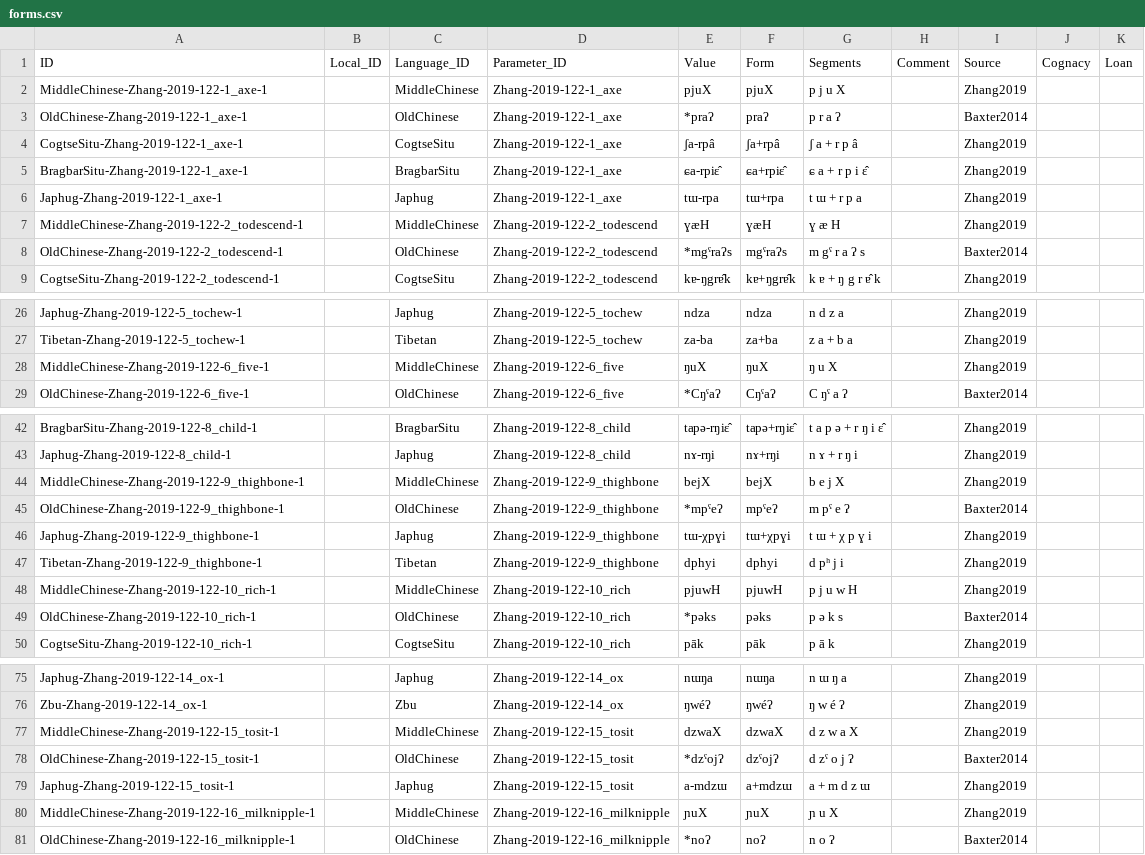
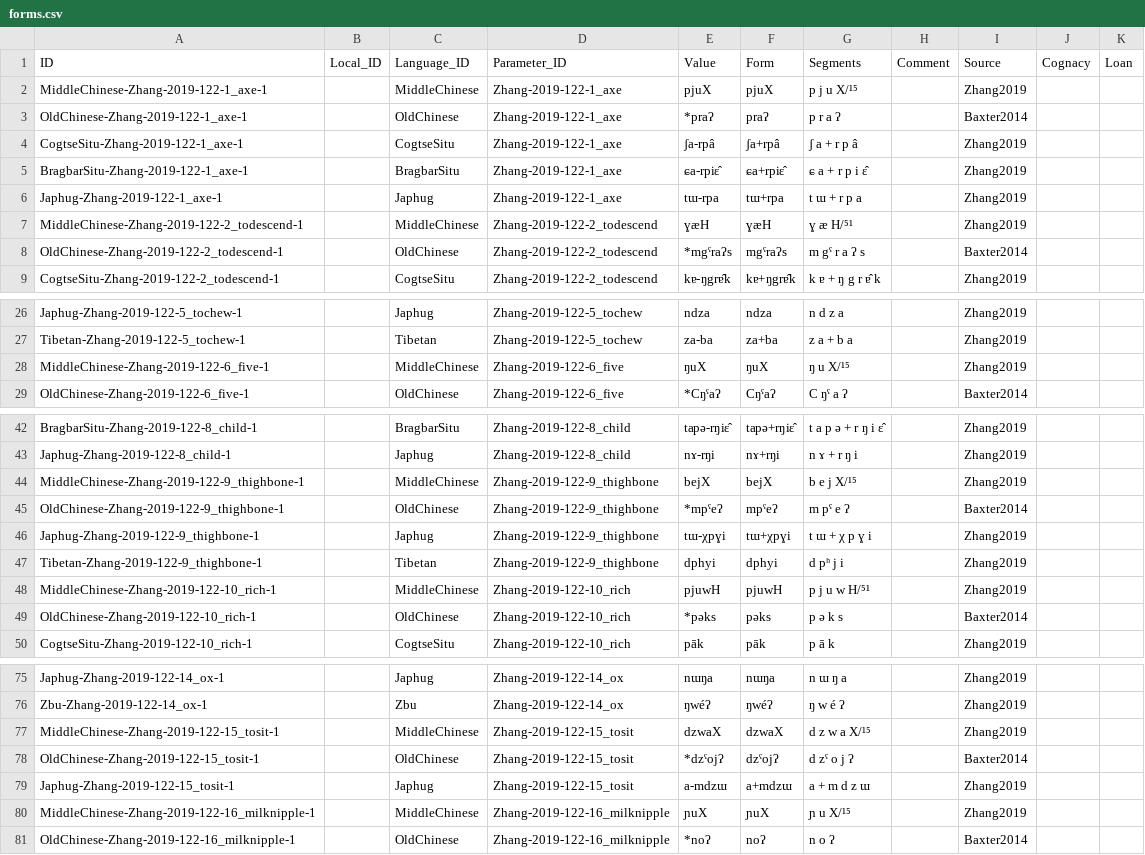
Before and after one commit to lexibank/zhangrgyalrong, a CSV file: cldf/forms.csv, drawn as a sheet; only a part is shown, gaps mark what is left out; the diff covers the shown part only.

```diff
--- a/cldf/forms.csv
+++ b/cldf/forms.csv
@@ -1,3 +1,3 @@
 ID,Local_ID,Language_ID,Parameter_ID,Value,Form,Segments,Comment,Source,Cognacy,Loan
-MiddleChinese-Zhang-2019-122-1_axe-1,,MiddleChinese,Zhang-2019-122-1_axe,pjuX,pjuX,p j u X,,Zhang2019,,
+MiddleChinese-Zhang-2019-122-1_axe-1,,MiddleChinese,Zhang-2019-122-1_axe,pjuX,pjuX,p j u X/¹⁵,,Zhang2019,,
 OldChinese-Zhang-2019-122-1_axe-1,,OldChinese,Zhang-2019-122-1_axe,*praʔ,praʔ,p r a ʔ,,Baxter2014,,
@@ -6,3 +6,3 @@ BragbarSitu-Zhang-2019-122-1_axe-1,,BragbarSitu,Zhang-2019-122-1_axe,ɕa-rpiɛ̂
 Japhug-Zhang-2019-122-1_axe-1,,Japhug,Zhang-2019-122-1_axe,tɯ-rpa,tɯ+rpa,t ɯ + r p a,,Zhang2019,,
-MiddleChinese-Zhang-2019-122-2_todescend-1,,MiddleChinese,Zhang-2019-122-2_todescend,ɣæH,ɣæH,ɣ æ H,,Zhang2019,,
+MiddleChinese-Zhang-2019-122-2_todescend-1,,MiddleChinese,Zhang-2019-122-2_todescend,ɣæH,ɣæH,ɣ æ H/⁵¹,,Zhang2019,,
 OldChinese-Zhang-2019-122-2_todescend-1,,OldChinese,Zhang-2019-122-2_todescend,*mgˤraʔs,mgˤraʔs,m gˤ r a ʔ s,,Baxter2014,,
@@ -27,3 +27,3 @@ Japhug-Zhang-2019-122-5_tochew-1,,Japhug,Zhang-2019-122-5_tochew,ndza,ndza,n d z
 Tibetan-Zhang-2019-122-5_tochew-1,,Tibetan,Zhang-2019-122-5_tochew,za-ba,za+ba,z a + b a,,Zhang2019,,
-MiddleChinese-Zhang-2019-122-6_five-1,,MiddleChinese,Zhang-2019-122-6_five,ŋuX,ŋuX,ŋ u X,,Zhang2019,,
+MiddleChinese-Zhang-2019-122-6_five-1,,MiddleChinese,Zhang-2019-122-6_five,ŋuX,ŋuX,ŋ u X/¹⁵,,Zhang2019,,
 OldChinese-Zhang-2019-122-6_five-1,,OldChinese,Zhang-2019-122-6_five,*Cŋˤaʔ,Cŋˤaʔ,C ŋˤ a ʔ,,Baxter2014,,
@@ -43,3 +43,3 @@ BragbarSitu-Zhang-2019-122-8_child-1,,BragbarSitu,Zhang-2019-122-8_child,tapə-r
 Japhug-Zhang-2019-122-8_child-1,,Japhug,Zhang-2019-122-8_child,nɤ-rŋi,nɤ+rŋi,n ɤ + r ŋ i,,Zhang2019,,
-MiddleChinese-Zhang-2019-122-9_thighbone-1,,MiddleChinese,Zhang-2019-122-9_thighbone,bejX,bejX,b e j X,,Zhang2019,,
+MiddleChinese-Zhang-2019-122-9_thighbone-1,,MiddleChinese,Zhang-2019-122-9_thighbone,bejX,bejX,b e j X/¹⁵,,Zhang2019,,
 OldChinese-Zhang-2019-122-9_thighbone-1,,OldChinese,Zhang-2019-122-9_thighbone,*mpˤeʔ,mpˤeʔ,m pˤ e ʔ,,Baxter2014,,
@@ -47,3 +47,3 @@ Japhug-Zhang-2019-122-9_thighbone-1,,Japhug,Zhang-2019-122-9_thighbone,tɯ-χpɣ
 Tibetan-Zhang-2019-122-9_thighbone-1,,Tibetan,Zhang-2019-122-9_thighbone,dphyi,dphyi,d pʰ j i,,Zhang2019,,
-MiddleChinese-Zhang-2019-122-10_rich-1,,MiddleChinese,Zhang-2019-122-10_rich,pjuwH,pjuwH,p j u w H,,Zhang2019,,
+MiddleChinese-Zhang-2019-122-10_rich-1,,MiddleChinese,Zhang-2019-122-10_rich,pjuwH,pjuwH,p j u w H/⁵¹,,Zhang2019,,
 OldChinese-Zhang-2019-122-10_rich-1,,OldChinese,Zhang-2019-122-10_rich,*pəks,pəks,p ə k s,,Baxter2014,,
@@ -76,6 +76,6 @@ Japhug-Zhang-2019-122-14_ox-1,,Japhug,Zhang-2019-122-14_ox,nɯŋa,nɯŋa,n ɯ ŋ
 Zbu-Zhang-2019-122-14_ox-1,,Zbu,Zhang-2019-122-14_ox,ŋwéʔ,ŋwéʔ,ŋ w é ʔ,,Zhang2019,,
-MiddleChinese-Zhang-2019-122-15_tosit-1,,MiddleChinese,Zhang-2019-122-15_tosit,dzwaX,dzwaX,d z w a X,,Zhang2019,,
+MiddleChinese-Zhang-2019-122-15_tosit-1,,MiddleChinese,Zhang-2019-122-15_tosit,dzwaX,dzwaX,d z w a X/¹⁵,,Zhang2019,,
 OldChinese-Zhang-2019-122-15_tosit-1,,OldChinese,Zhang-2019-122-15_tosit,*dzˤojʔ,dzˤojʔ,d zˤ o j ʔ,,Baxter2014,,
 Japhug-Zhang-2019-122-15_tosit-1,,Japhug,Zhang-2019-122-15_tosit,a-mdzɯ,a+mdzɯ,a + m d z ɯ,,Zhang2019,,
-MiddleChinese-Zhang-2019-122-16_milknipple-1,,MiddleChinese,Zhang-2019-122-16_milknipple,ɲuX,ɲuX,ɲ u X,,Zhang2019,,
+MiddleChinese-Zhang-2019-122-16_milknipple-1,,MiddleChinese,Zhang-2019-122-16_milknipple,ɲuX,ɲuX,ɲ u X/¹⁵,,Zhang2019,,
 OldChinese-Zhang-2019-122-16_milknipple-1,,OldChinese,Zhang-2019-122-16_milknipple,*noʔ,noʔ,n o ʔ,,Baxter2014,,
```
Also changed, not shown: 47 edited cells elsewhere in this file, etc/orthography.tsv, 4 other files.
